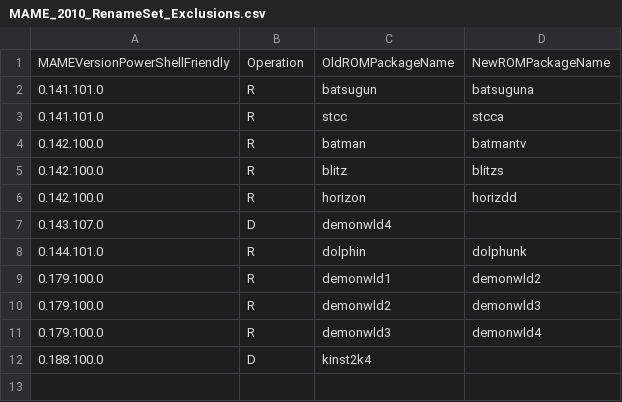
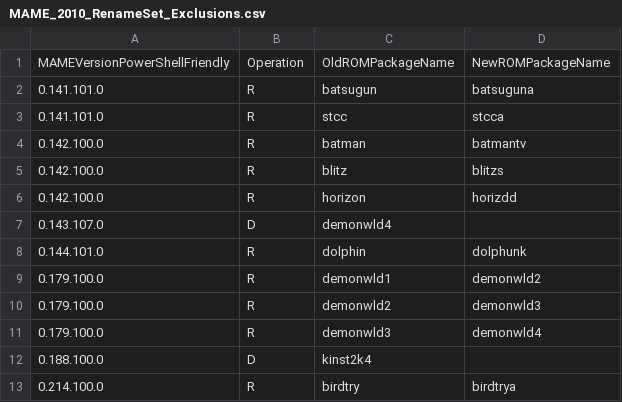
Before and after one commit to franklesniak/ROMSorter, a CSV file: MAME_2010_RenameSet_Exclusions.csv, drawn as a sheet.

Commit message:
Fix arlingtn, avalon13, birdtry

```diff
--- a/MAME_2010_RenameSet_Exclusions.csv
+++ b/MAME_2010_RenameSet_Exclusions.csv
@@ -12 +12,2 @@ MAMEVersionPowerShellFriendly,Operation,OldROMPackageName,NewROMPackageName
 0.188.100.0,D,kinst2k4,
+0.214.100.0,R,birdtry,birdtrya
```
Also changed, not shown: 1 other file.
